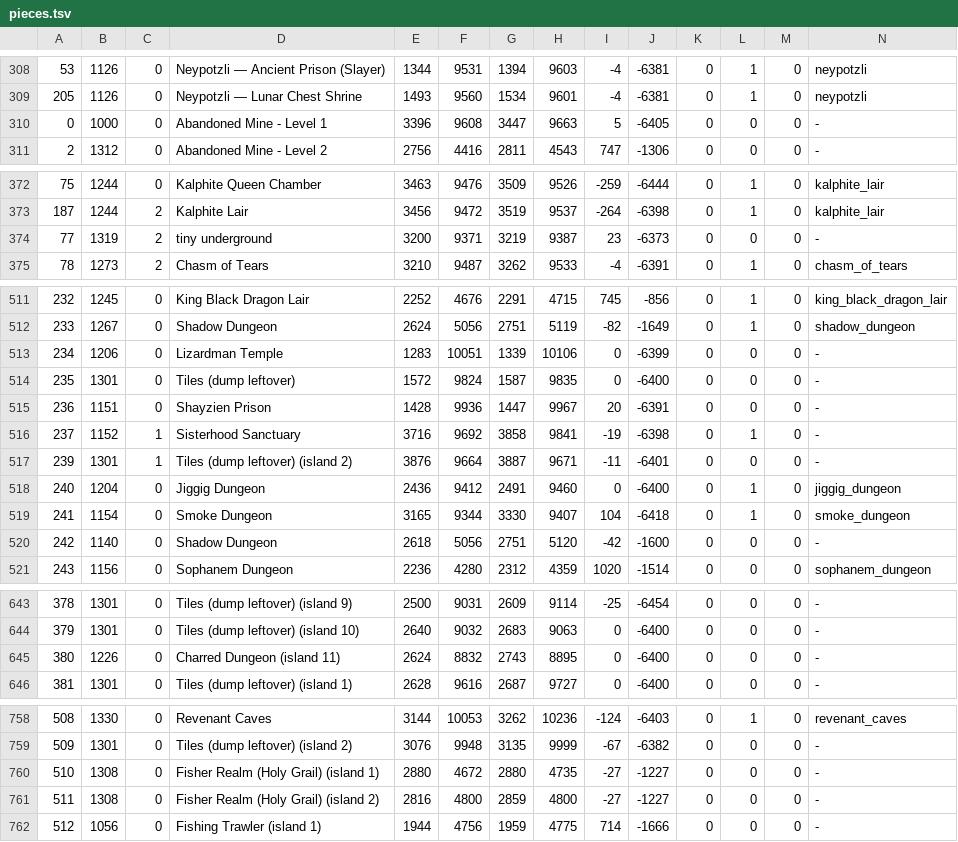
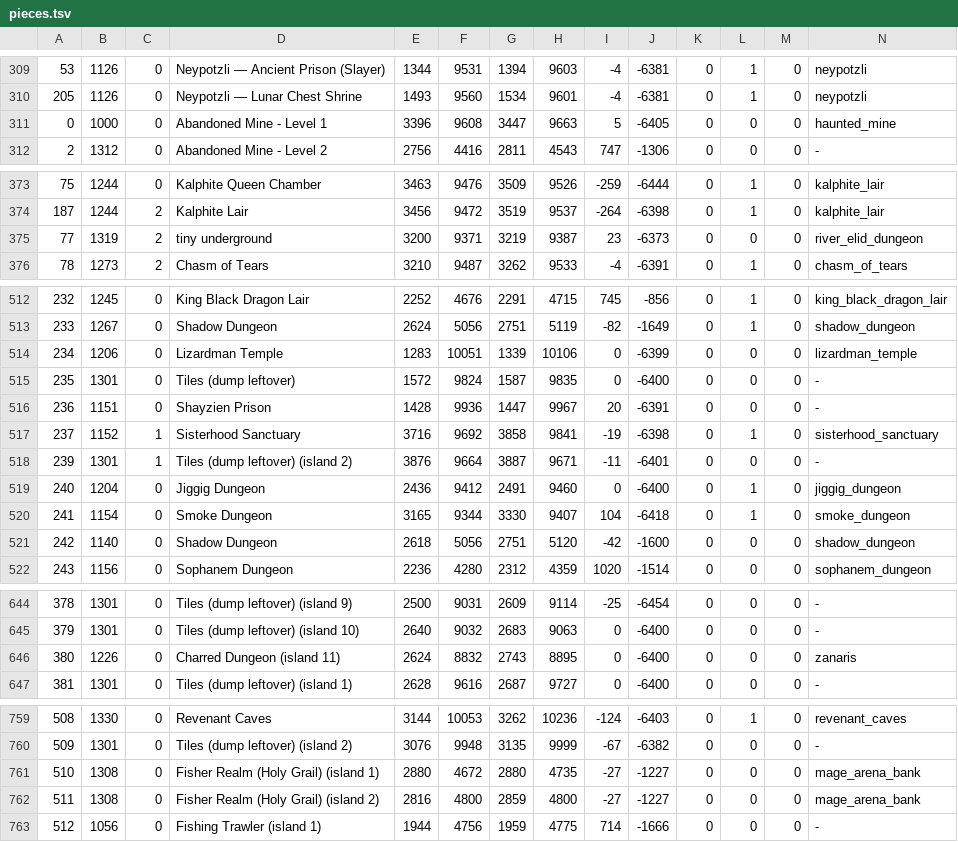
Before and after one commit to n-oost/atlas-of-gielinor, a TSV file: bin/main/com/bettermap/dungeons/pieces.tsv, drawn as a sheet; only a part is shown, gaps mark what is left out; the diff covers the shown part only.

```diff
--- a/bin/main/com/bettermap/dungeons/pieces.tsv
+++ b/bin/main/com/bettermap/dungeons/pieces.tsv
@@ -309,3 +310,3 @@
 205	1126	0	Neypotzli — Lunar Chest Shrine	1493	9560	1534	9601	-4	-6381	0	1	0	neypotzli
-0	1000	0	Abandoned Mine - Level 1	3396	9608	3447	9663	5	-6405	0	0	0	-
+0	1000	0	Abandoned Mine - Level 1	3396	9608	3447	9663	5	-6405	0	0	0	haunted_mine
 2	1312	0	Abandoned Mine - Level 2	2756	4416	2811	4543	747	-1306	0	0	0	-
@@ -373,3 +374,3 @@
 187	1244	2	Kalphite Lair	3456	9472	3519	9537	-264	-6398	0	1	0	kalphite_lair
-77	1319	2	tiny underground	3200	9371	3219	9387	23	-6373	0	0	0	-
+77	1319	2	tiny underground	3200	9371	3219	9387	23	-6373	0	0	0	river_elid_dungeon
 78	1273	2	Chasm of Tears	3210	9487	3262	9533	-4	-6391	0	1	0	chasm_of_tears
@@ -512,6 +513,6 @@
 233	1267	0	Shadow Dungeon	2624	5056	2751	5119	-82	-1649	0	1	0	shadow_dungeon
-234	1206	0	Lizardman Temple	1283	10051	1339	10106	0	-6399	0	0	0	-
+234	1206	0	Lizardman Temple	1283	10051	1339	10106	0	-6399	0	0	0	lizardman_temple
 235	1301	0	Tiles (dump leftover)	1572	9824	1587	9835	0	-6400	0	0	0	-
 236	1151	0	Shayzien Prison	1428	9936	1447	9967	20	-6391	0	0	0	-
-237	1152	1	Sisterhood Sanctuary	3716	9692	3858	9841	-19	-6398	0	1	0	-
+237	1152	1	Sisterhood Sanctuary	3716	9692	3858	9841	-19	-6398	0	1	0	sisterhood_sanctuary
 239	1301	1	Tiles (dump leftover) (island 2)	3876	9664	3887	9671	-11	-6401	0	0	0	-
@@ -519,3 +520,3 @@
 241	1154	0	Smoke Dungeon	3165	9344	3330	9407	104	-6418	0	1	0	smoke_dungeon
-242	1140	0	Shadow Dungeon	2618	5056	2751	5120	-42	-1600	0	0	0	-
+242	1140	0	Shadow Dungeon	2618	5056	2751	5120	-42	-1600	0	0	0	shadow_dungeon
 243	1156	0	Sophanem Dungeon	2236	4280	2312	4359	1020	-1514	0	0	0	sophanem_dungeon
@@ -644,3 +645,3 @@
 379	1301	0	Tiles (dump leftover) (island 10)	2640	9032	2683	9063	0	-6400	0	0	0	-
-380	1226	0	Charred Dungeon (island 11)	2624	8832	2743	8895	0	-6400	0	0	0	-
+380	1226	0	Charred Dungeon (island 11)	2624	8832	2743	8895	0	-6400	0	0	0	zanaris
 381	1301	0	Tiles (dump leftover) (island 1)	2628	9616	2687	9727	0	-6400	0	0	0	-
@@ -759,4 +760,4 @@
 509	1301	0	Tiles (dump leftover) (island 2)	3076	9948	3135	9999	-67	-6382	0	0	0	-
-510	1308	0	Fisher Realm (Holy Grail) (island 1)	2880	4672	2880	4735	-27	-1227	0	0	0	-
-511	1308	0	Fisher Realm (Holy Grail) (island 2)	2816	4800	2859	4800	-27	-1227	0	0	0	-
+510	1308	0	Fisher Realm (Holy Grail) (island 1)	2880	4672	2880	4735	-27	-1227	0	0	0	mage_arena_bank
+511	1308	0	Fisher Realm (Holy Grail) (island 2)	2816	4800	2859	4800	-27	-1227	0	0	0	mage_arena_bank
 512	1056	0	Fishing Trawler (island 1)	1944	4756	1959	4775	714	-1666	0	0	0	-
```
Also changed, not shown: 1 added row and 17 edited cells elsewhere in this file, src/main/resources/com/bettermap/dungeons/pieces.tsv, 3 other files.
